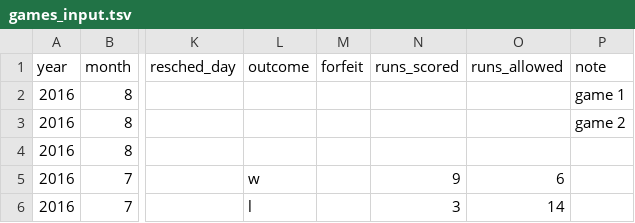
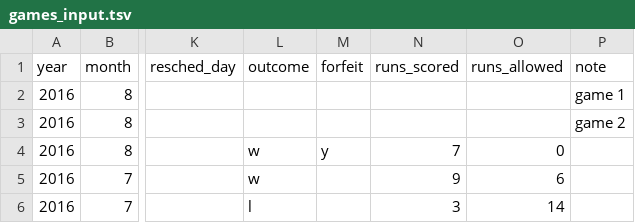
Before and after one commit to standarderrors/standarderrors.github.io, a TSV file: data/games_input.tsv, drawn as a sheet; only a part is shown, gaps mark what is left out; the diff names each change by its address in the sheet, - before the commit and + after, or states it on an @@ line.

```diff
--- a/data/games_input.tsv
+++ b/data/games_input.tsv
-L4 (outcome): (empty)
+L4 (outcome): w
-M4 (forfeit): (empty)
+M4 (forfeit): y
-N4 (runs_scored): (empty)
+N4 (runs_scored): 7
-O4 (runs_allowed): (empty)
+O4 (runs_allowed): 0
```
Also changed, not shown: data/games.tsv.
